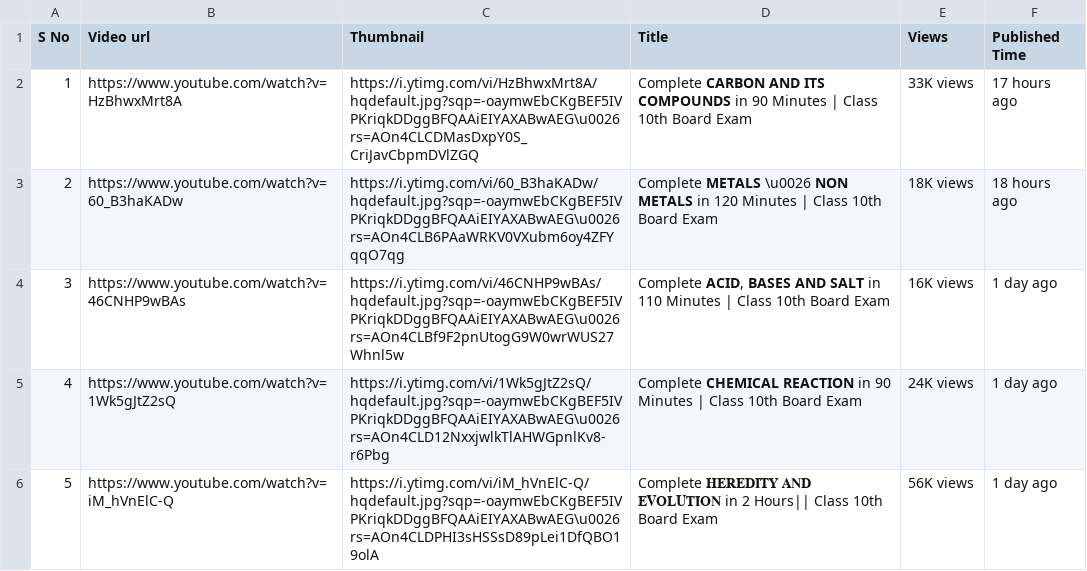
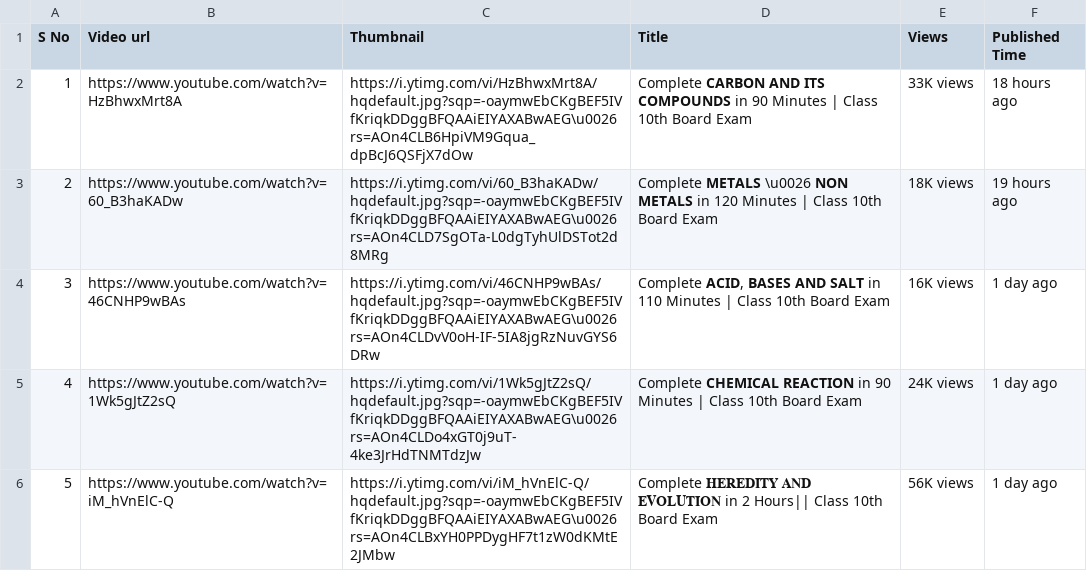
Before and after one commit to sandeepreddygantla/Youtube-Scrap-Data-Science, a CSV file: PW-Foundation.csv, drawn as a sheet.

```diff
--- a/PW-Foundation.csv
+++ b/PW-Foundation.csv
@@ -1,6 +1,6 @@
 S No,Video url,Thumbnail,Title,Views,Published Time
-1,https://www.youtube.com/watch?v=HzBhwxMrt8A,https://i.ytimg.com/vi/HzBhwxMrt8A/hqdefault.jpg?sqp=-oaymwEbCKgBEF5IVPKriqkDDggBFQAAiEIYAXABwAEG\u0026rs=AOn4CLCDMasDxpY0S_CriJavCbpmDVlZGQ,Complete 𝗖𝗔𝗥𝗕𝗢𝗡 𝗔𝗡𝗗 𝗜𝗧𝗦 𝗖𝗢𝗠𝗣𝗢𝗨𝗡𝗗𝗦 in 90 Minutes | Class 10th Board Exam,33K views,17 hours ago
-2,https://www.youtube.com/watch?v=60_B3haKADw,https://i.ytimg.com/vi/60_B3haKADw/hqdefault.jpg?sqp=-oaymwEbCKgBEF5IVPKriqkDDggBFQAAiEIYAXABwAEG\u0026rs=AOn4CLB6PAaWRKV0VXubm6oy4ZFYqqO7qg,Complete 𝗠𝗘𝗧𝗔𝗟𝗦 \u0026 𝗡𝗢𝗡 𝗠𝗘𝗧𝗔𝗟𝗦  in 120 Minutes | Class 10th Board Exam,18K views,18 hours ago
-3,https://www.youtube.com/watch?v=46CNHP9wBAs,https://i.ytimg.com/vi/46CNHP9wBAs/hqdefault.jpg?sqp=-oaymwEbCKgBEF5IVPKriqkDDggBFQAAiEIYAXABwAEG\u0026rs=AOn4CLBf9F2pnUtogG9W0wrWUS27Whnl5w,"Complete 𝗔𝗖𝗜𝗗, 𝗕𝗔𝗦𝗘𝗦 𝗔𝗡𝗗 𝗦𝗔𝗟𝗧 in 110 Minutes | Class 10th Board Exam",16K views,1 day ago
-4,https://www.youtube.com/watch?v=1Wk5gJtZ2sQ,https://i.ytimg.com/vi/1Wk5gJtZ2sQ/hqdefault.jpg?sqp=-oaymwEbCKgBEF5IVPKriqkDDggBFQAAiEIYAXABwAEG\u0026rs=AOn4CLD12NxxjwlkTlAHWGpnlKv8-r6Pbg,Complete 𝗖𝗛𝗘𝗠𝗜𝗖𝗔𝗟 𝗥𝗘𝗔𝗖𝗧𝗜𝗢𝗡  in 90 Minutes | Class 10th Board Exam,24K views,1 day ago
-5,https://www.youtube.com/watch?v=iM_hVnElC-Q,https://i.ytimg.com/vi/iM_hVnElC-Q/hqdefault.jpg?sqp=-oaymwEbCKgBEF5IVPKriqkDDggBFQAAiEIYAXABwAEG\u0026rs=AOn4CLDPHI3sHSSsD89pLei1DfQBO19olA,Complete 𝐇𝐄𝐑𝐄𝐃𝐈𝐓𝐘 𝐀𝐍𝐃 𝐄𝐕𝐎𝐋𝐔𝐓𝐈𝐎𝐍 in 2 Hours|| Class 10th Board Exam,56K views,1 day ago
+1,https://www.youtube.com/watch?v=HzBhwxMrt8A,https://i.ytimg.com/vi/HzBhwxMrt8A/hqdefault.jpg?sqp=-oaymwEbCKgBEF5IVfKriqkDDggBFQAAiEIYAXABwAEG\u0026rs=AOn4CLB6HpiVM9Gqua_dpBcJ6QSFjX7dOw,Complete 𝗖𝗔𝗥𝗕𝗢𝗡 𝗔𝗡𝗗 𝗜𝗧𝗦 𝗖𝗢𝗠𝗣𝗢𝗨𝗡𝗗𝗦 in 90 Minutes | Class 10th Board Exam,33K views,18 hours ago
+2,https://www.youtube.com/watch?v=60_B3haKADw,https://i.ytimg.com/vi/60_B3haKADw/hqdefault.jpg?sqp=-oaymwEbCKgBEF5IVfKriqkDDggBFQAAiEIYAXABwAEG\u0026rs=AOn4CLD7SgOTa-L0dgTyhUlDSTot2d8MRg,Complete 𝗠𝗘𝗧𝗔𝗟𝗦 \u0026 𝗡𝗢𝗡 𝗠𝗘𝗧𝗔𝗟𝗦  in 120 Minutes | Class 10th Board Exam,18K views,19 hours ago
+3,https://www.youtube.com/watch?v=46CNHP9wBAs,https://i.ytimg.com/vi/46CNHP9wBAs/hqdefault.jpg?sqp=-oaymwEbCKgBEF5IVfKriqkDDggBFQAAiEIYAXABwAEG\u0026rs=AOn4CLDvV0oH-IF-5IA8jgRzNuvGYS6DRw,"Complete 𝗔𝗖𝗜𝗗, 𝗕𝗔𝗦𝗘𝗦 𝗔𝗡𝗗 𝗦𝗔𝗟𝗧 in 110 Minutes | Class 10th Board Exam",16K views,1 day ago
+4,https://www.youtube.com/watch?v=1Wk5gJtZ2sQ,https://i.ytimg.com/vi/1Wk5gJtZ2sQ/hqdefault.jpg?sqp=-oaymwEbCKgBEF5IVfKriqkDDggBFQAAiEIYAXABwAEG\u0026rs=AOn4CLDo4xGT0j9uT-4ke3JrHdTNMTdzJw,Complete 𝗖𝗛𝗘𝗠𝗜𝗖𝗔𝗟 𝗥𝗘𝗔𝗖𝗧𝗜𝗢𝗡  in 90 Minutes | Class 10th Board Exam,24K views,1 day ago
+5,https://www.youtube.com/watch?v=iM_hVnElC-Q,https://i.ytimg.com/vi/iM_hVnElC-Q/hqdefault.jpg?sqp=-oaymwEbCKgBEF5IVfKriqkDDggBFQAAiEIYAXABwAEG\u0026rs=AOn4CLBxYH0PPDygHF7t1zW0dKMtE2JMbw,Complete 𝐇𝐄𝐑𝐄𝐃𝐈𝐓𝐘 𝐀𝐍𝐃 𝐄𝐕𝐎𝐋𝐔𝐓𝐈𝐎𝐍 in 2 Hours|| Class 10th Board Exam,56K views,1 day ago
```
Also changed, not shown: 2 other files.
